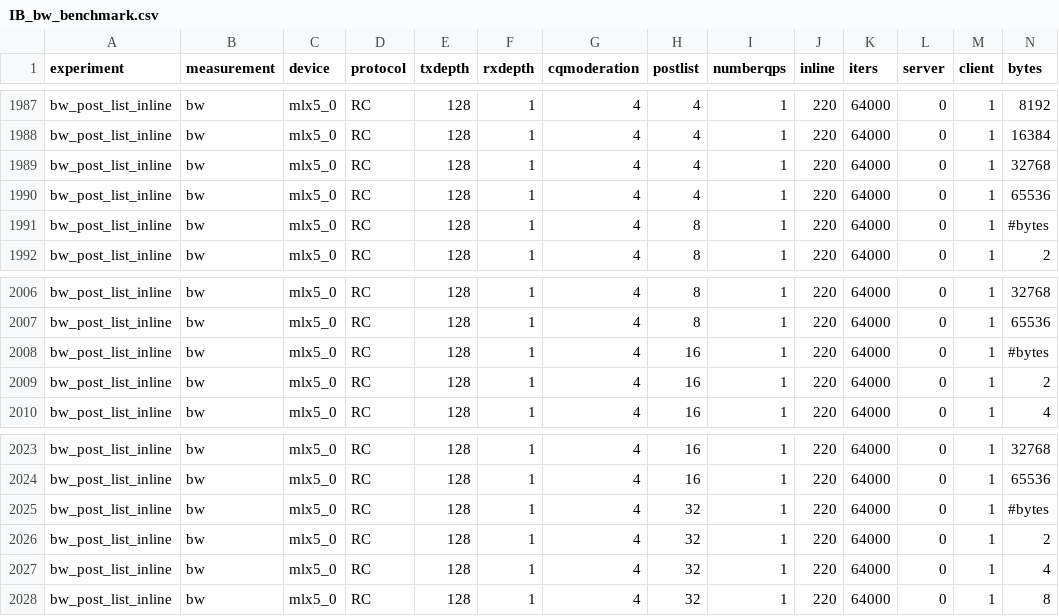
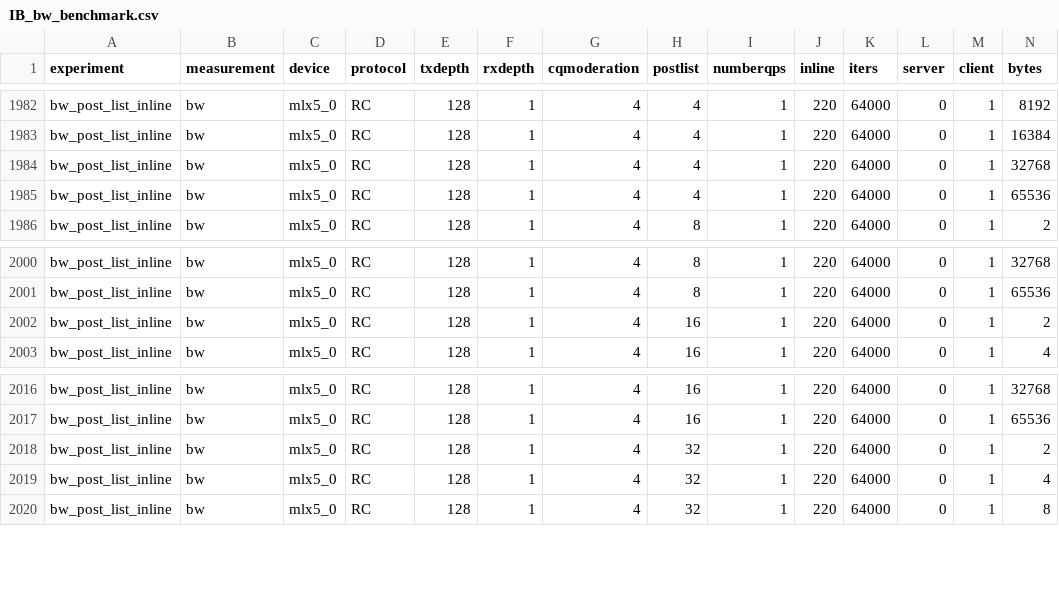
Before and after one commit to toziegler/csv_wrapper_perftest, a CSV file: csv/IB_bw_benchmark.csv, drawn as a sheet; only a part is shown, gaps mark what is left out; rows hold the shown columns only; the diff covers the shown part only; the diff names each change by its address in the sheet, - before the commit and + after, or states it on an @@ line.

```diff
--- a/csv/IB_bw_benchmark.csv
+++ b/csv/IB_bw_benchmark.csv
-row 1991: bw_post_list_inline | bw | mlx5_0 | RC | 128 | 1 | 4 | 8 | 1 | 220 | 64000 | 0 | 1 | #bytes
-row 2008: bw_post_list_inline | bw | mlx5_0 | RC | 128 | 1 | 4 | 16 | 1 | 220 | 64000 | 0 | 1 | #bytes
-row 2025: bw_post_list_inline | bw | mlx5_0 | RC | 128 | 1 | 4 | 32 | 1 | 220 | 64000 | 0 | 1 | #bytes
```
Also changed, not shown: 5 removed rows elsewhere in this file, 2 other files.
